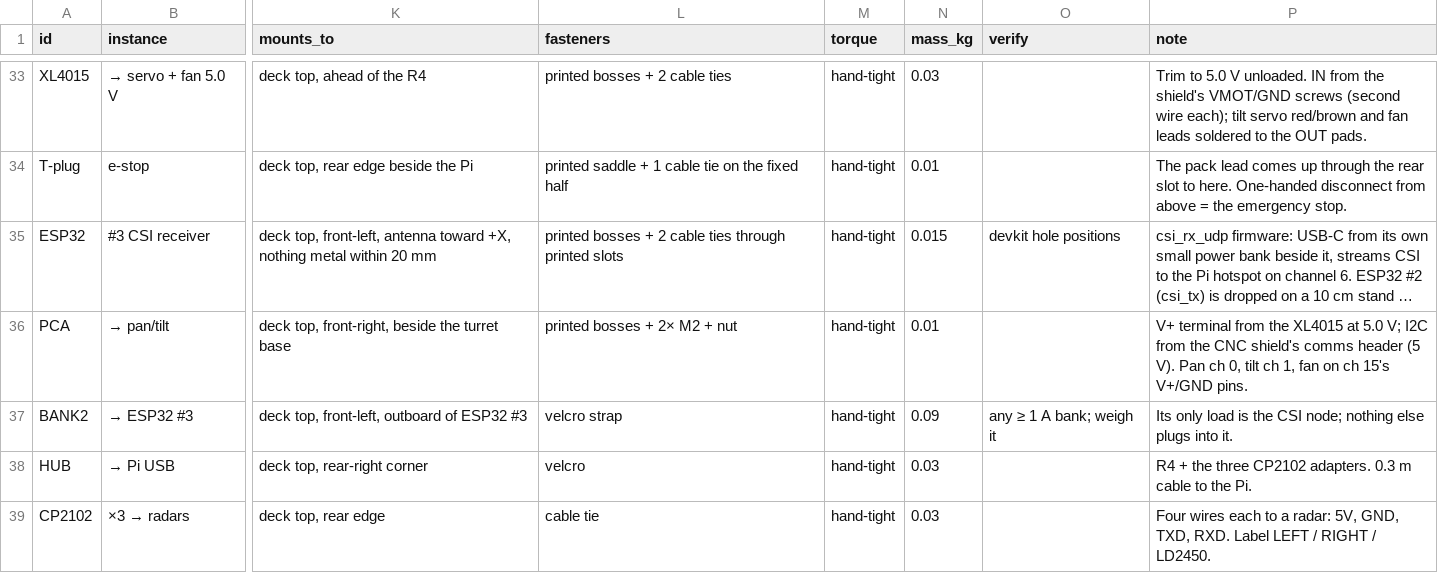
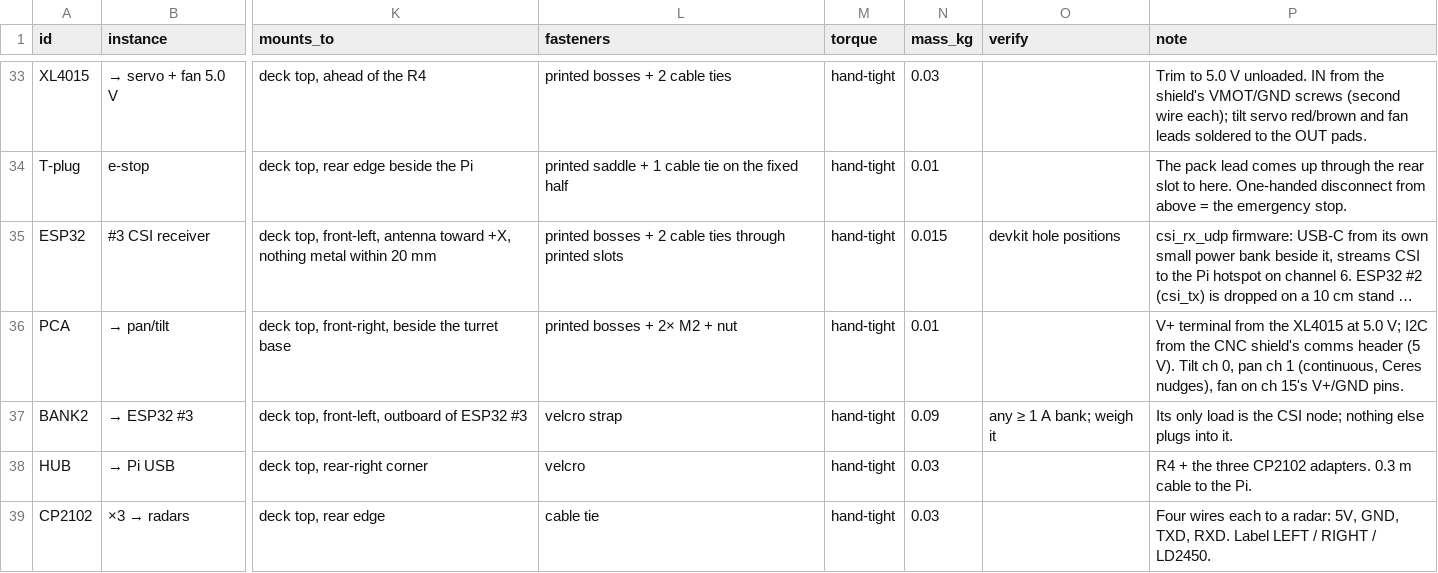
Before and after one commit to rishith-c/hound, a CSV file: bom-site/assembly.csv, drawn as a sheet; only a part is shown, gaps mark what is left out; long unchanged cells end in …; the diff names each change by its address in the sheet, - before the commit and + after, or states it on an @@ line.

```diff
--- a/bom-site/assembly.csv
+++ b/bom-site/assembly.csv
-P36 (note): …(5 V). Pan ch 0, tilt ch 1, fan on…
+P36 (note): …(5 V). Tilt ch 0, pan ch 1 (continuous, Ceres nudges), fan on…
```
Also changed, not shown: bom-site/bom.csv, 28 other files.
